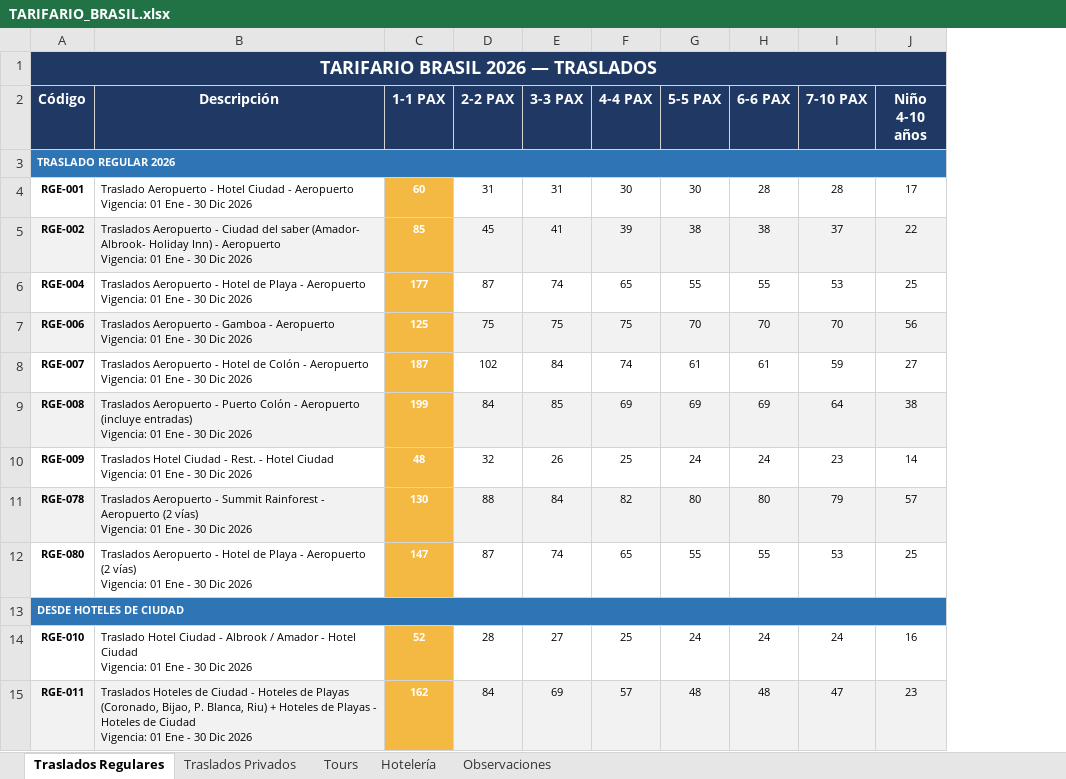
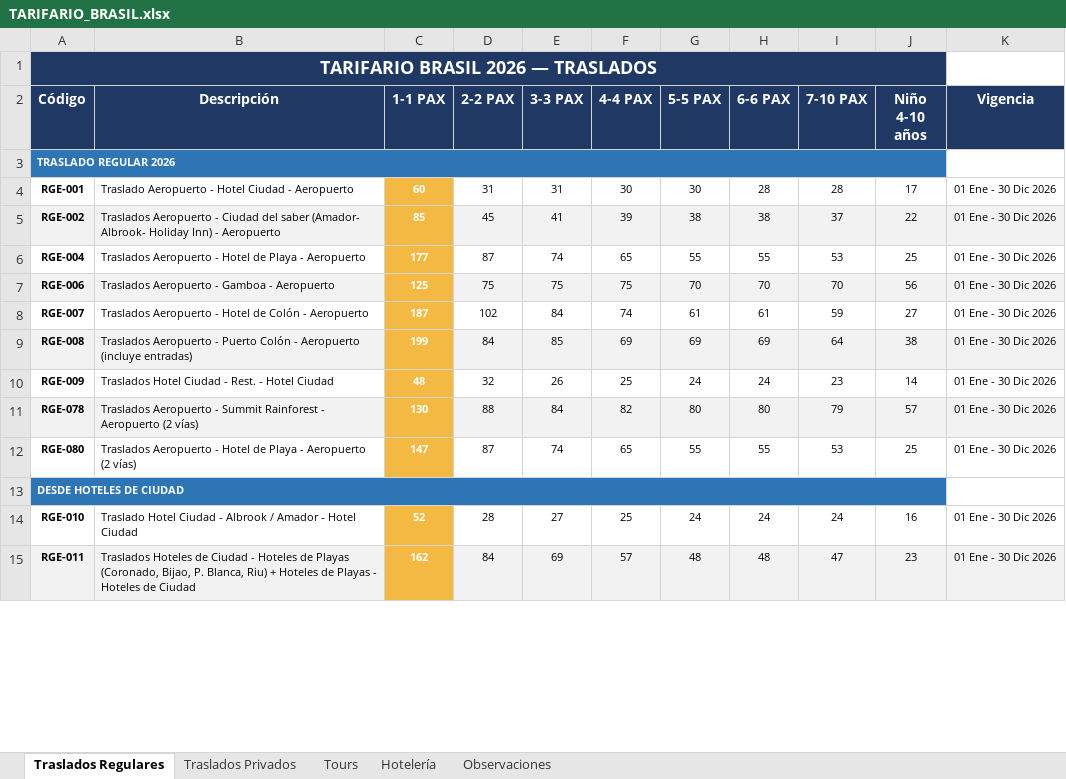
Before and after one commit to travelpana/Cotizador-2, an Excel workbook: artifacts/TARIFARIO_BRASIL.xlsx, sheet Traslados Regulares, drawn as a sheet; only a part is shown; values as stored, in another font and other column widths than the file's, no borders; ↵ is a line break in a cell; the diff covers the shown part only; the diff names each change by its address in the sheet, - before the commit and + after, or states it on an @@ line.

```diff
--- a/artifacts/TARIFARIO_BRASIL.xlsx (sheet Traslados Regulares)
+++ b/artifacts/TARIFARIO_BRASIL.xlsx (sheet Traslados Regulares)
+column K (Vigencia), rows 4-15: 01 Ene - 30 Dic 2026 | 01 Ene - 30 Dic 2026 | 01 Ene - 30 Dic 2026 | 01 Ene - 30 Dic 2026 | 01 Ene - 30 Dic 2026 | 01 Ene - 30 Dic 2026 | 01 Ene - 30 Dic 2026 | 01 Ene - 30 Dic 2026 | 01 Ene - 30 Dic 2026 |  | 01 Ene - 30 Dic 2026 | 01 Ene - 30 Dic 2026
-B4 (Descripción): …- Aeropuerto ↵ Vigencia: 01 Ene - 30 Dic 2026
+B4 (Descripción): …- Aeropuerto
-B5 (Descripción): …- Aeropuerto ↵ Vigencia: 01 Ene - 30 Dic 2026
+B5 (Descripción): …- Aeropuerto
-B6 (Descripción): …- Aeropuerto ↵ Vigencia: 01 Ene - 30 Dic 2026
+B6 (Descripción): …- Aeropuerto
-B7 (Descripción): …- Aeropuerto ↵ Vigencia: 01 Ene - 30 Dic 2026
+B7 (Descripción): …- Aeropuerto
-B8 (Descripción): …- Aeropuerto ↵ Vigencia: 01 Ene - 30 Dic 2026
+B8 (Descripción): …- Aeropuerto
-B9 (Descripción): …(incluye entradas) ↵ Vigencia: 01 Ene - 30 Dic 2026
+B9 (Descripción): …(incluye entradas)
-B10 (Descripción): …Hotel Ciudad ↵ Vigencia: 01 Ene - 30 Dic 2026
+B10 (Descripción): …Hotel Ciudad
-B11 (Descripción): …(2 vías) ↵ Vigencia: 01 Ene - 30 Dic 2026
+B11 (Descripción): …(2 vías)
-B12 (Descripción): …(2 vías) ↵ Vigencia: 01 Ene - 30 Dic 2026
+B12 (Descripción): …(2 vías)
-B14 (Descripción): …Hotel Ciudad ↵ Vigencia: 01 Ene - 30 Dic 2026
+B14 (Descripción): …Hotel Ciudad
-B15 (Descripción): …de Ciudad ↵ Vigencia: 01 Ene - 30 Dic 2026
+B15 (Descripción): …de Ciudad
```
Also changed, not shown: 25 edited cells elsewhere in this sheet, sheet Tours, sheet Traslados Privados, 1 other file.
